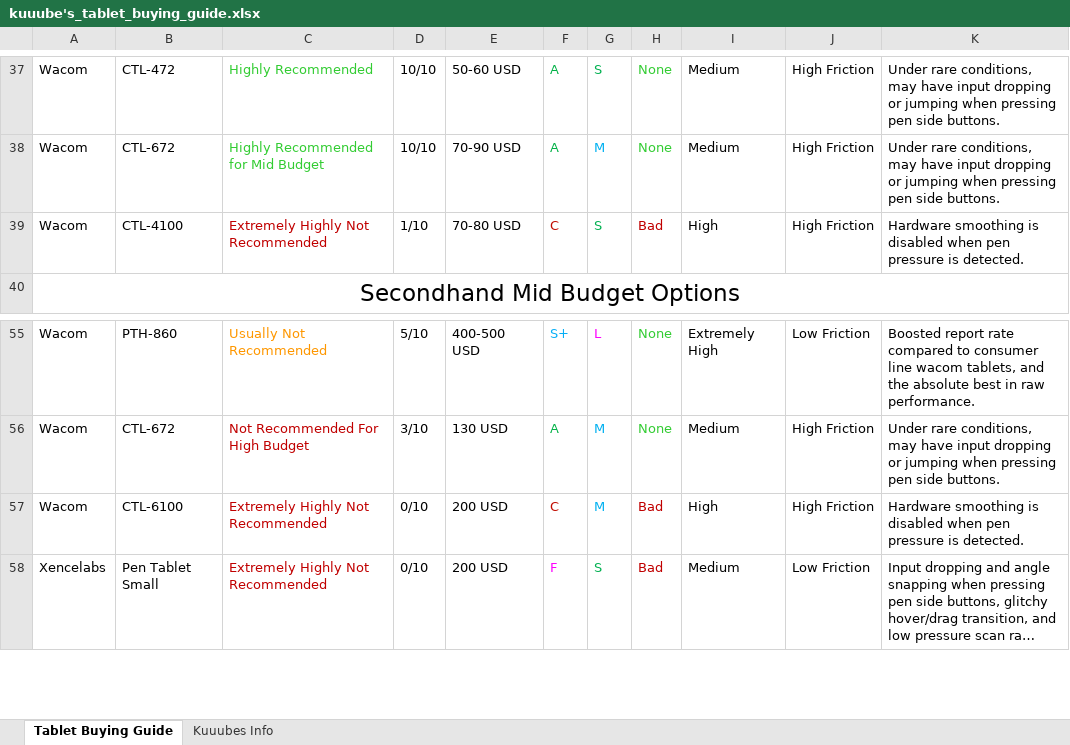
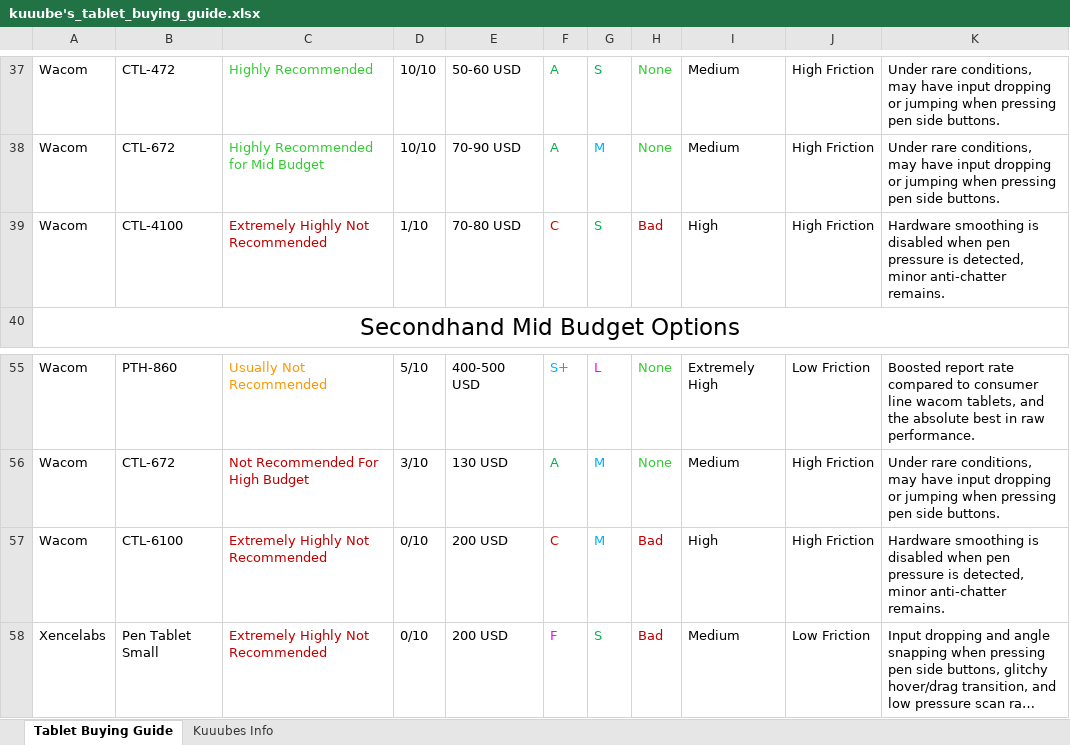
Before and after one commit to Kuuuube/Kuuuube.github.io, an Excel workbook: kuuube's_tablet_buying_guide.xlsx, sheet Tablet Buying Guide, drawn as a sheet; only a part is shown, gaps mark what is left out; long unchanged cells end in …; values as stored, in another font and other column widths than the file's, no borders; charts and pictures not drawn; the diff names each change by its address in the sheet, - before the commit and + after, or states it on an @@ line.

Commit message:
Update sheet archives

```diff
--- a/kuuube's_tablet_buying_guide.xlsx (sheet Tablet Buying Guide)
+++ b/kuuube's_tablet_buying_guide.xlsx (sheet Tablet Buying Guide)
-K39: …pressure is detected.
+K39: …pressure is detected, minor anti-chatter remains.
-K57: …pressure is detected.
+K57: …pressure is detected, minor anti-chatter remains.
```
Also changed, not shown: kuuube's_wacom_tablet_mastersheet.xlsx, kuuube's_wacom_tablet_pen_compatibility_mastersheet.xlsx, 9 other files.
